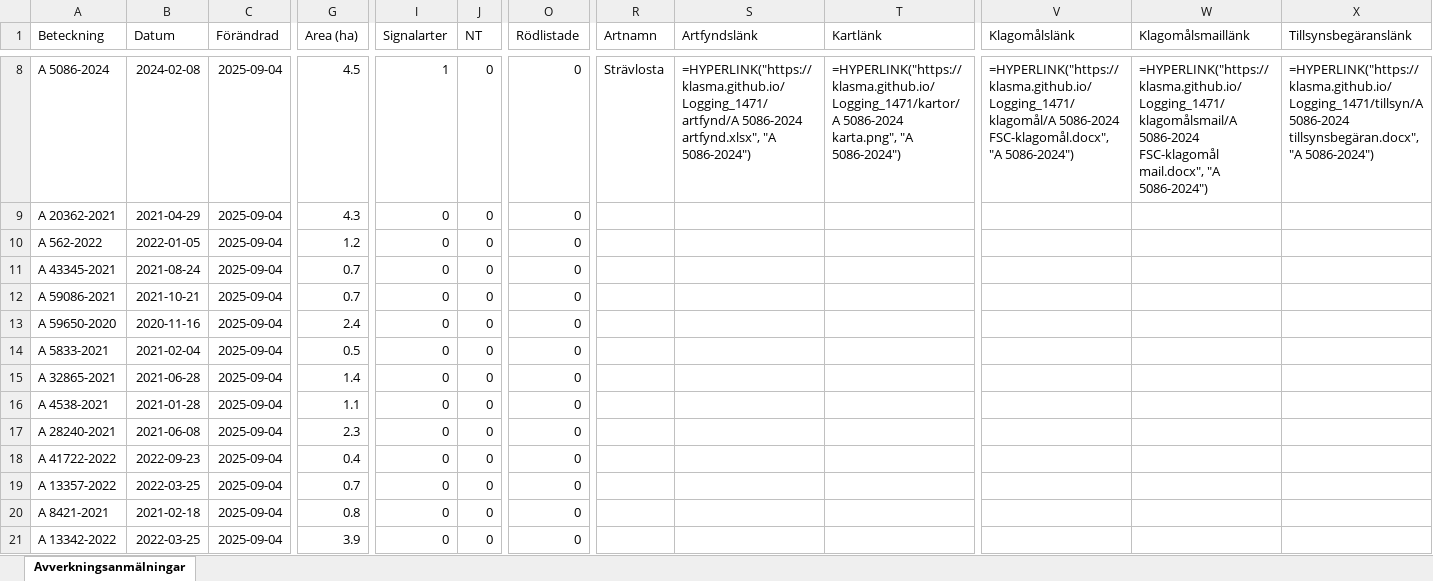
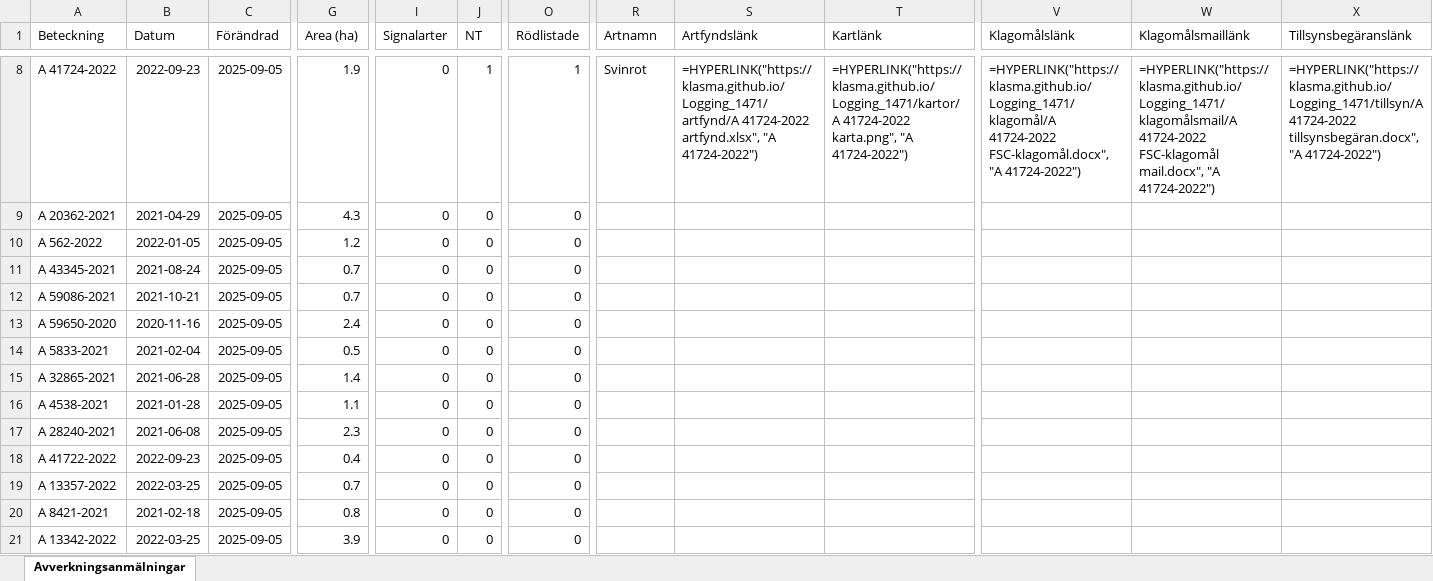
Before and after one commit to klasma/Logging_1471, an Excel workbook: Översikt GÖTENE.xlsx, sheet Avverkningsanmälningar, drawn as a sheet; only a part is shown, gaps mark what is left out; values as stored, in another font and other column widths than the file's, no borders; formulas without a stored value are shown as written; the diff covers the shown part only; the diff names each change by its address in the sheet, - before the commit and + after, or states it on an @@ line.

```diff
--- a/Översikt GÖTENE.xlsx (sheet Avverkningsanmälningar)
+++ b/Översikt GÖTENE.xlsx (sheet Avverkningsanmälningar)
-A8 (Beteckning): A 5086-2024
+A8 (Beteckning): A 41724-2022
-B8 (Datum): 2024-02-08
+B8 (Datum): 2022-09-23
-C8:C21 (Förändrad): 2025-09-04
+C8:C21 (Förändrad): 2025-09-05
-G8 (Area (ha)): 4.5
+G8 (Area (ha)): 1.9
-I8 (Signalarter): 1
+I8 (Signalarter): 0
-J8 (NT): 0
+J8 (NT): 1
-O8 (Rödlistade): 0
+O8 (Rödlistade): 1
-R8 (Artnamn): Strävlosta
+R8 (Artnamn): Svinrot
-S8 (Artfyndslänk): =HYPERLINK("https://klasma.github.io/Logging_1471/artfynd/A 5086-2024 artfynd.xlsx", "A 5086-2024")
+S8 (Artfyndslänk): =HYPERLINK("https://klasma.github.io/Logging_1471/artfynd/A 41724-2022 artfynd.xlsx", "A 41724-2022")
-T8 (Kartlänk): =HYPERLINK("https://klasma.github.io/Logging_1471/kartor/A 5086-2024 karta.png", "A 5086-2024")
+T8 (Kartlänk): =HYPERLINK("https://klasma.github.io/Logging_1471/kartor/A 41724-2022 karta.png", "A 41724-2022")
-V8 (Klagomålslänk): =HYPERLINK("https://klasma.github.io/Logging_1471/klagomål/A 5086-2024 FSC-klagomål.docx", "A 5086-2024")
+V8 (Klagomålslänk): =HYPERLINK("https://klasma.github.io/Logging_1471/klagomål/A 41724-2022 FSC-klagomål.docx", "A 41724-2022")
-W8 (Klagomålsmaillänk): =HYPERLINK("https://klasma.github.io/Logging_1471/klagomålsmail/A 5086-2024 FSC-klagomål mail.docx", "A 5086-2024")
+W8 (Klagomålsmaillänk): =HYPERLINK("https://klasma.github.io/Logging_1471/klagomålsmail/A 41724-2022 FSC-klagomål mail.docx", "A 41724-2022")
-X8 (Tillsynsbegäranslänk): =HYPERLINK("https://klasma.github.io/Logging_1471/tillsyn/A 5086-2024 tillsynsbegäran.docx", "A 5086-2024")
+X8 (Tillsynsbegäranslänk): =HYPERLINK("https://klasma.github.io/Logging_1471/tillsyn/A 41724-2022 tillsynsbegäran.docx", "A 41724-2022")
```
Also changed, not shown: 762 edited cells elsewhere in this sheet, artfynd/A 12658-2023 artfynd.xlsx, artfynd/A 12865-2022 artfynd.xlsx, 36 other files.
